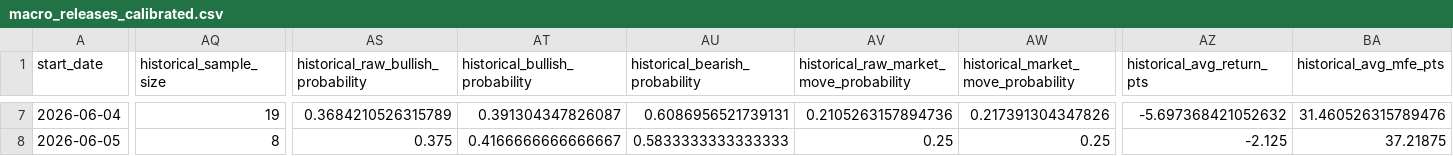
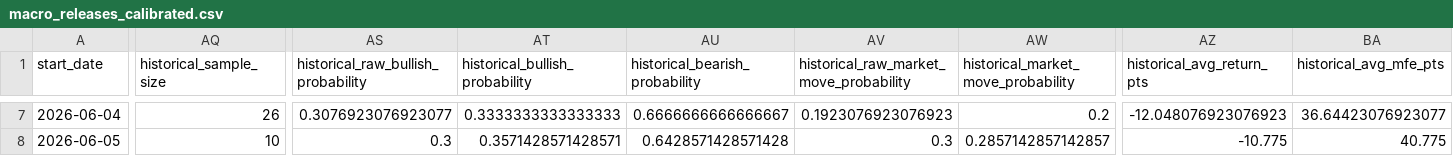
Before and after one commit to heelandy/catalyser_news, a CSV file: macro_releases_calibrated.csv, drawn as a sheet; only a part is shown, gaps mark what is left out; the diff covers the shown part only; the diff names each change by its address in the sheet, - before the commit and + after, or states it on an @@ line.

```diff
--- a/macro_releases_calibrated.csv
+++ b/macro_releases_calibrated.csv
-AQ7 (historical_sample_size): 19
+AQ7 (historical_sample_size): 26
-AS7: 0.3684210526315789
+AS7: 0.3076923076923077
-AT7 (historical_bullish_probability): 0.391304347826087
+AT7 (historical_bullish_probability): 0.3333333333333333
-AU7 (historical_bearish_probability): 0.6086956521739131
+AU7 (historical_bearish_probability): 0.6666666666666667
-AV7: 0.2105263157894736
+AV7: 0.1923076923076923
-AW7: 0.217391304347826
+AW7: 0.2
-AZ7 (historical_avg_return_pts): -5.697368421052632
+AZ7 (historical_avg_return_pts): -12.048076923076923
-BA7 (historical_avg_mfe_pts): 31.460526315789476
+BA7 (historical_avg_mfe_pts): 36.64423076923077
-AQ8 (historical_sample_size): 8
+AQ8 (historical_sample_size): 10
-AS8: 0.375
+AS8: 0.3
-AT8 (historical_bullish_probability): 0.4166666666666667
+AT8 (historical_bullish_probability): 0.3571428571428571
-AU8 (historical_bearish_probability): 0.5833333333333333
+AU8 (historical_bearish_probability): 0.6428571428571428
-AV8: 0.25
+AV8: 0.3
-AW8: 0.25
+AW8: 0.2857142857142857
-AZ8 (historical_avg_return_pts): -2.125
+AZ8 (historical_avg_return_pts): -10.775
-BA8 (historical_avg_mfe_pts): 37.21875
+BA8 (historical_avg_mfe_pts): 40.775
```
Also changed, not shown: 153 edited cells elsewhere in this file, macro_live_signal.csv, macro_live_signal_adjusted.csv, 26 other files.
